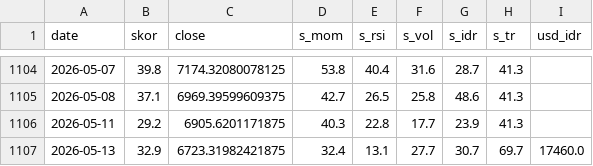
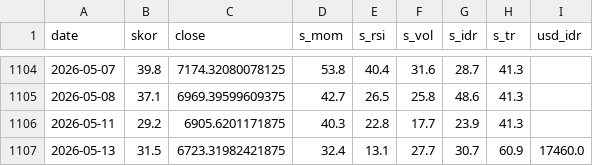
Before and after one commit to SecretivePloter/ihsg-fear-greed, a CSV file: data/historis.csv, drawn as a sheet; only a part is shown, gaps mark what is left out.

```diff
--- a/data/historis.csv
+++ b/data/historis.csv
@@ -1106,2 +1106,2 @@ date,skor,close,s_mom,s_rsi,s_vol,s_idr,s_tr,usd_idr
 2026-05-11,29.2,6905.6201171875,40.3,22.8,17.7,23.9,41.3,
-2026-05-13,32.9,6723.31982421875,32.4,13.1,27.7,30.7,69.7,17460.0
+2026-05-13,31.5,6723.31982421875,32.4,13.1,27.7,30.7,60.9,17460.0
```
